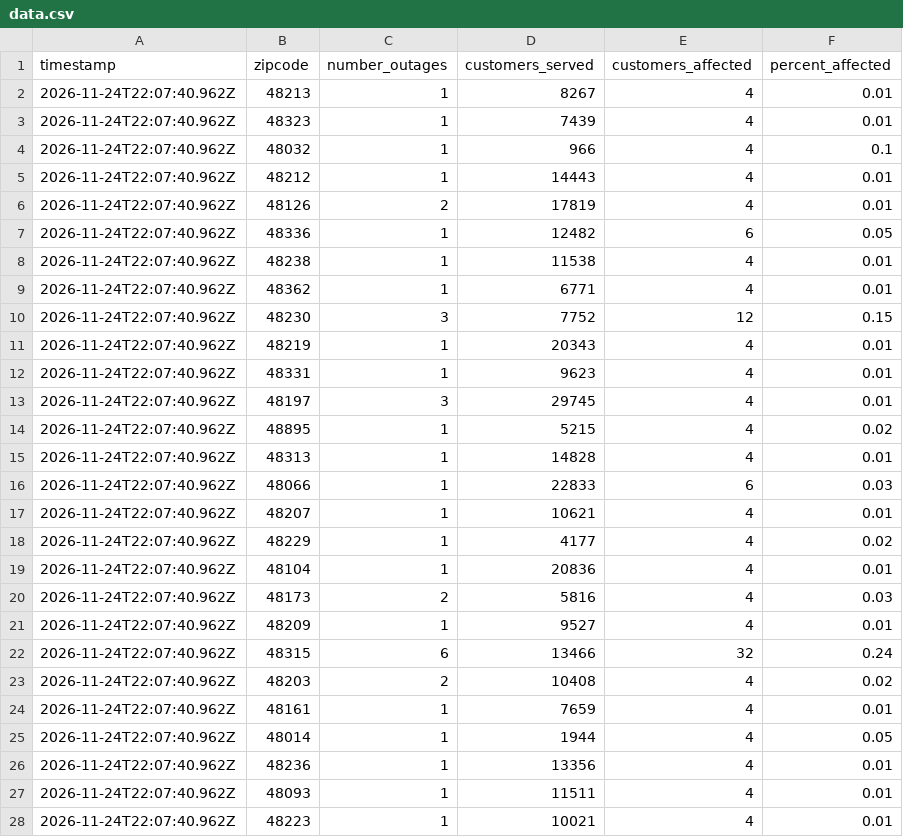
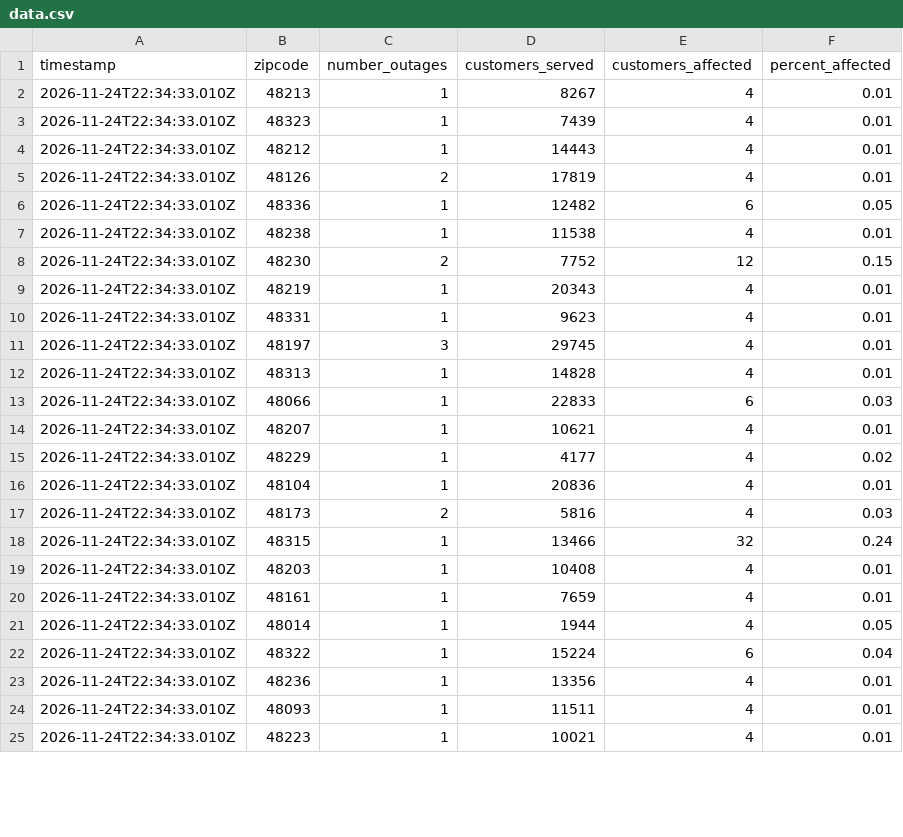
Before and after one commit to dschlaud/dte-outage-tracker, a CSV file: data.csv, drawn as a sheet; only a part is shown; the diff covers the shown part only.

```diff
--- a/data.csv
+++ b/data.csv
@@ -1,28 +1,25 @@
 timestamp,zipcode,number_outages,customers_served,customers_affected,percent_affected
-2026-11-24T22:07:40.962Z,48213,1,8267,4,0.01
-2026-11-24T22:07:40.962Z,48323,1,7439,4,0.01
-2026-11-24T22:07:40.962Z,48032,1,966,4,0.1
-2026-11-24T22:07:40.962Z,48212,1,14443,4,0.01
-2026-11-24T22:07:40.962Z,48126,2,17819,4,0.01
-2026-11-24T22:07:40.962Z,48336,1,12482,6,0.05
-2026-11-24T22:07:40.962Z,48238,1,11538,4,0.01
-2026-11-24T22:07:40.962Z,48362,1,6771,4,0.01
-2026-11-24T22:07:40.962Z,48230,3,7752,12,0.15
-2026-11-24T22:07:40.962Z,48219,1,20343,4,0.01
-2026-11-24T22:07:40.962Z,48331,1,9623,4,0.01
-2026-11-24T22:07:40.962Z,48197,3,29745,4,0.01
-2026-11-24T22:07:40.962Z,48895,1,5215,4,0.02
-2026-11-24T22:07:40.962Z,48313,1,14828,4,0.01
-2026-11-24T22:07:40.962Z,48066,1,22833,6,0.03
-2026-11-24T22:07:40.962Z,48207,1,10621,4,0.01
-2026-11-24T22:07:40.962Z,48229,1,4177,4,0.02
-2026-11-24T22:07:40.962Z,48104,1,20836,4,0.01
-2026-11-24T22:07:40.962Z,48173,2,5816,4,0.03
-2026-11-24T22:07:40.962Z,48209,1,9527,4,0.01
-2026-11-24T22:07:40.962Z,48315,6,13466,32,0.24
-2026-11-24T22:07:40.962Z,48203,2,10408,4,0.02
-2026-11-24T22:07:40.962Z,48161,1,7659,4,0.01
-2026-11-24T22:07:40.962Z,48014,1,1944,4,0.05
-2026-11-24T22:07:40.962Z,48236,1,13356,4,0.01
-2026-11-24T22:07:40.962Z,48093,1,11511,4,0.01
-2026-11-24T22:07:40.962Z,48223,1,10021,4,0.01
+2026-11-24T22:34:33.010Z,48213,1,8267,4,0.01
+2026-11-24T22:34:33.010Z,48323,1,7439,4,0.01
+2026-11-24T22:34:33.010Z,48212,1,14443,4,0.01
+2026-11-24T22:34:33.010Z,48126,2,17819,4,0.01
+2026-11-24T22:34:33.010Z,48336,1,12482,6,0.05
+2026-11-24T22:34:33.010Z,48238,1,11538,4,0.01
+2026-11-24T22:34:33.010Z,48230,2,7752,12,0.15
+2026-11-24T22:34:33.010Z,48219,1,20343,4,0.01
+2026-11-24T22:34:33.010Z,48331,1,9623,4,0.01
+2026-11-24T22:34:33.010Z,48197,3,29745,4,0.01
+2026-11-24T22:34:33.010Z,48313,1,14828,4,0.01
+2026-11-24T22:34:33.010Z,48066,1,22833,6,0.03
+2026-11-24T22:34:33.010Z,48207,1,10621,4,0.01
+2026-11-24T22:34:33.010Z,48229,1,4177,4,0.02
+2026-11-24T22:34:33.010Z,48104,1,20836,4,0.01
+2026-11-24T22:34:33.010Z,48173,2,5816,4,0.03
+2026-11-24T22:34:33.010Z,48315,1,13466,32,0.24
+2026-11-24T22:34:33.010Z,48203,1,10408,4,0.01
+2026-11-24T22:34:33.010Z,48161,1,7659,4,0.01
+2026-11-24T22:34:33.010Z,48014,1,1944,4,0.05
+2026-11-24T22:34:33.010Z,48322,1,15224,6,0.04
+2026-11-24T22:34:33.010Z,48236,1,13356,4,0.01
+2026-11-24T22:34:33.010Z,48093,1,11511,4,0.01
+2026-11-24T22:34:33.010Z,48223,1,10021,4,0.01
```
Also changed, not shown: 1 added row and 2 edited cells elsewhere in this file, 2 other files.
